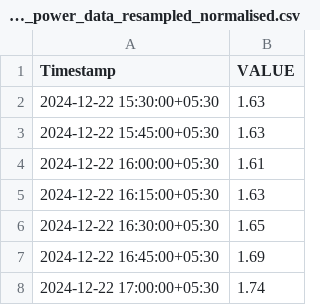
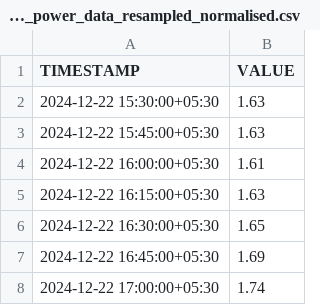
Before and after one commit to techracer2/microgrid_ems, a CSV file: chandigarh_power_data_resampled_normalised.csv, drawn as a sheet; only a part is shown.

Commit message:
add price data

```diff
--- a/chandigarh_power_data_resampled_normalised.csv
+++ b/chandigarh_power_data_resampled_normalised.csv
@@ -1,2 +1,2 @@
-Timestamp,VALUE
+TIMESTAMP,VALUE
 2024-12-22 15:30:00+05:30,1.63
```
Also changed, not shown: 2 other files.
